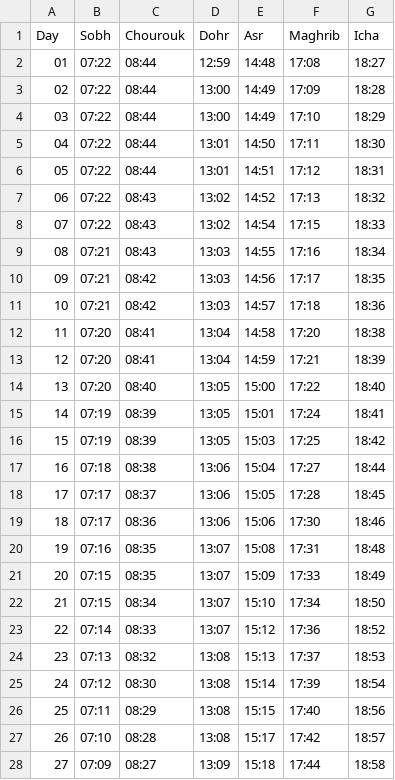
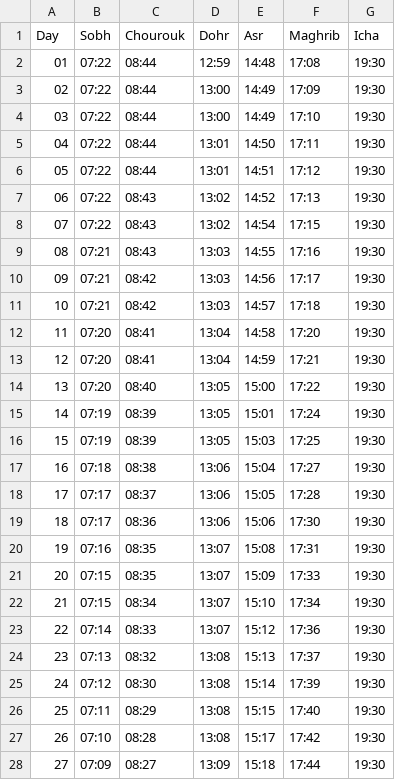
Before and after one commit to shoeb192/prayer-times, a CSV file: data/csv/nanterre/01.csv, drawn as a sheet; only a part is shown; the diff covers the shown part only.

```diff
--- a/data/csv/nanterre/01.csv
+++ b/data/csv/nanterre/01.csv
@@ -1,28 +1,28 @@
 Day,Sobh,Chourouk,Dohr,Asr,Maghrib,Icha
-01,07:22,08:44,12:59,14:48,17:08,18:27
-02,07:22,08:44,13:00,14:49,17:09,18:28
-03,07:22,08:44,13:00,14:49,17:10,18:29
-04,07:22,08:44,13:01,14:50,17:11,18:30
-05,07:22,08:44,13:01,14:51,17:12,18:31
-06,07:22,08:43,13:02,14:52,17:13,18:32
-07,07:22,08:43,13:02,14:54,17:15,18:33
-08,07:21,08:43,13:03,14:55,17:16,18:34
-09,07:21,08:42,13:03,14:56,17:17,18:35
-10,07:21,08:42,13:03,14:57,17:18,18:36
-11,07:20,08:41,13:04,14:58,17:20,18:38
-12,07:20,08:41,13:04,14:59,17:21,18:39
-13,07:20,08:40,13:05,15:00,17:22,18:40
-14,07:19,08:39,13:05,15:01,17:24,18:41
-15,07:19,08:39,13:05,15:03,17:25,18:42
-16,07:18,08:38,13:06,15:04,17:27,18:44
-17,07:17,08:37,13:06,15:05,17:28,18:45
-18,07:17,08:36,13:06,15:06,17:30,18:46
-19,07:16,08:35,13:07,15:08,17:31,18:48
-20,07:15,08:35,13:07,15:09,17:33,18:49
-21,07:15,08:34,13:07,15:10,17:34,18:50
-22,07:14,08:33,13:07,15:12,17:36,18:52
-23,07:13,08:32,13:08,15:13,17:37,18:53
-24,07:12,08:30,13:08,15:14,17:39,18:54
-25,07:11,08:29,13:08,15:15,17:40,18:56
-26,07:10,08:28,13:08,15:17,17:42,18:57
-27,07:09,08:27,13:09,15:18,17:44,18:58
+01,07:22,08:44,12:59,14:48,17:08,19:30
+02,07:22,08:44,13:00,14:49,17:09,19:30
+03,07:22,08:44,13:00,14:49,17:10,19:30
+04,07:22,08:44,13:01,14:50,17:11,19:30
+05,07:22,08:44,13:01,14:51,17:12,19:30
+06,07:22,08:43,13:02,14:52,17:13,19:30
+07,07:22,08:43,13:02,14:54,17:15,19:30
+08,07:21,08:43,13:03,14:55,17:16,19:30
+09,07:21,08:42,13:03,14:56,17:17,19:30
+10,07:21,08:42,13:03,14:57,17:18,19:30
+11,07:20,08:41,13:04,14:58,17:20,19:30
+12,07:20,08:41,13:04,14:59,17:21,19:30
+13,07:20,08:40,13:05,15:00,17:22,19:30
+14,07:19,08:39,13:05,15:01,17:24,19:30
+15,07:19,08:39,13:05,15:03,17:25,19:30
+16,07:18,08:38,13:06,15:04,17:27,19:30
+17,07:17,08:37,13:06,15:05,17:28,19:30
+18,07:17,08:36,13:06,15:06,17:30,19:30
+19,07:16,08:35,13:07,15:08,17:31,19:30
+20,07:15,08:35,13:07,15:09,17:33,19:30
+21,07:15,08:34,13:07,15:10,17:34,19:30
+22,07:14,08:33,13:07,15:12,17:36,19:30
+23,07:13,08:32,13:08,15:13,17:37,19:30
+24,07:12,08:30,13:08,15:14,17:39,19:30
+25,07:11,08:29,13:08,15:15,17:40,19:30
+26,07:10,08:28,13:08,15:17,17:42,19:30
+27,07:09,08:27,13:09,15:18,17:44,19:30
```
Also changed, not shown: 4 edited cells elsewhere in this file, data/csv/nanterre/02.csv, data/csv/nanterre/03.csv, 10 other files.
